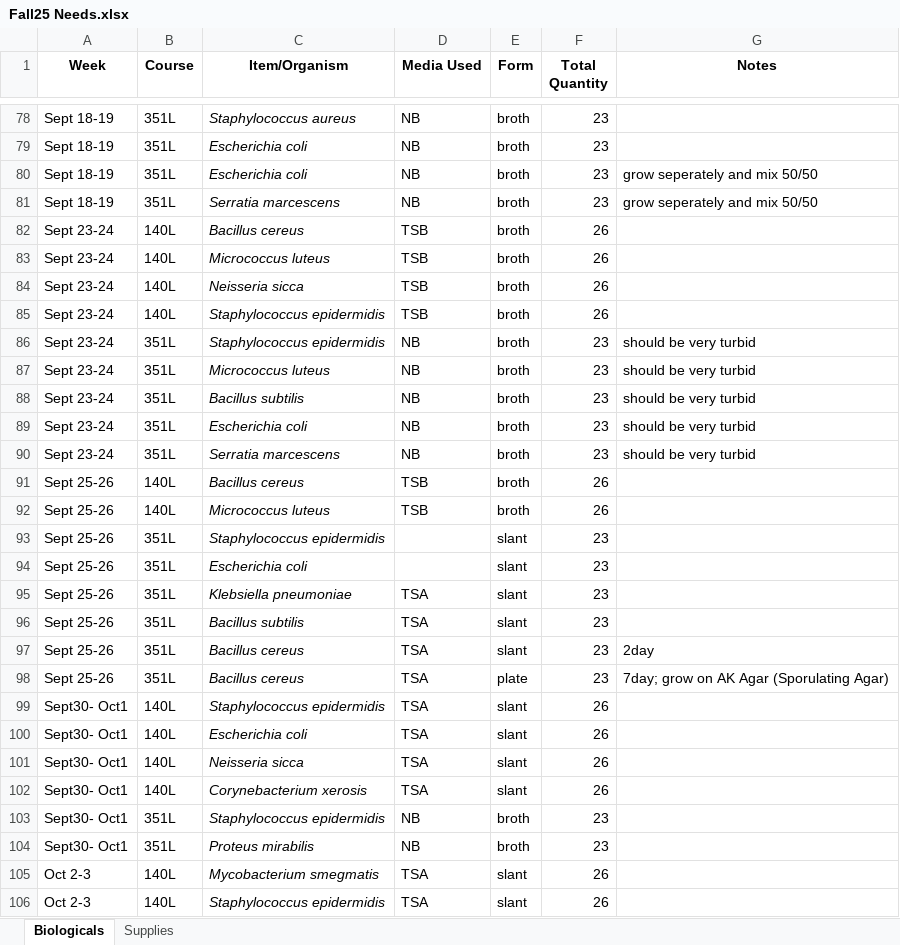
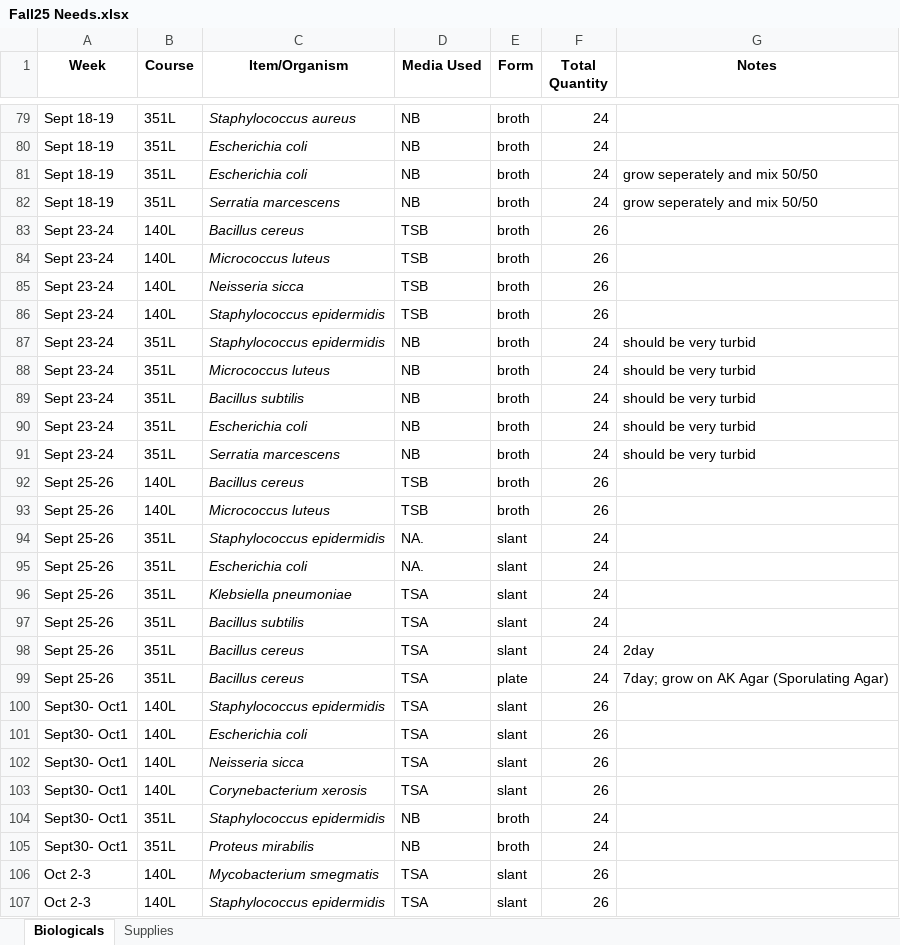
Before and after one commit to KandriaD/MICROcost, an Excel workbook: Fall25 Needs.xlsx, sheet Biologicals, drawn as a sheet; only a part is shown, gaps mark what is left out; values as stored, in another font and other column widths than the file's, no borders; addresses are those after the commit; the diff covers the shown part only; the diff names each change by its address in the sheet, - before the commit and + after, or states it on an @@ line.

```diff
--- a/Fall25 Needs.xlsx (sheet Biologicals)
+++ b/Fall25 Needs.xlsx (sheet Biologicals)
-F79:F82 (Total Quantity): 23
+F79:F82 (Total Quantity): 24
-F87:F91 (Total Quantity): 23
+F87:F91 (Total Quantity): 24
-D94:D95 (Media Used): (empty)
+D94:D95 (Media Used): NA.
-F94:F99 (Total Quantity): 23
+F94:F99 (Total Quantity): 24
-F104:F105 (Total Quantity): 23
+F104:F105 (Total Quantity): 24
```
Also changed, not shown: 1 added row and 141 edited cells elsewhere in this sheet, sheet Supplies, 3 other files.
